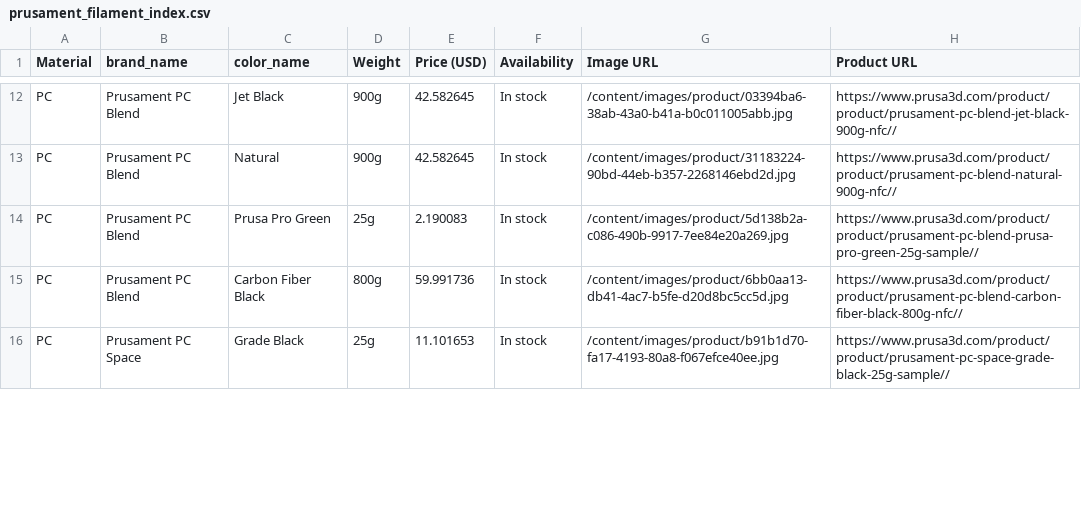
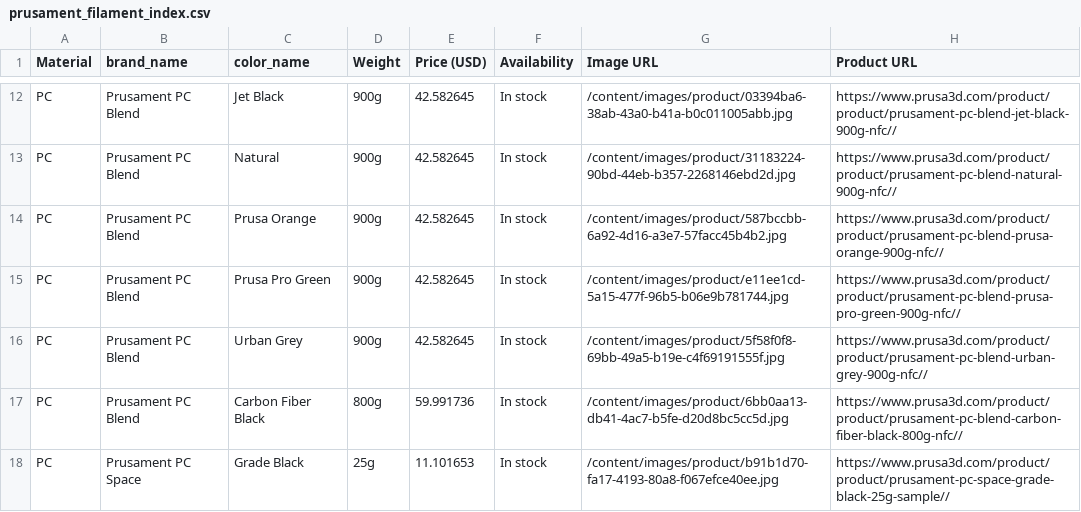
Before and after one commit to TechnicaVivunt/PCBD-ThePrintChipCodexDatabase, a CSV file: dbworker/prusament_filament_index.csv, drawn as a sheet; only a part is shown, gaps mark what is left out; the diff covers the shown part only.

```diff
--- a/dbworker/prusament_filament_index.csv
+++ b/dbworker/prusament_filament_index.csv
@@ -13,3 +13,5 @@ PC,Prusament PC Blend,Jet Black,900g,42.582645,In stock,/content/images/product/
 PC,Prusament PC Blend,Natural,900g,42.582645,In stock,/content/images/product/31183224-90bd-44eb-b357-2268146ebd2d.jpg,https://www.prusa3d.com/product/product/prusament-pc-blend-natural-900g-nfc//
-PC,Prusament PC Blend,Prusa Pro Green,25g,2.190083,In stock,/content/images/product/5d138b2a-c086-490b-9917-7ee84e20a269.jpg,https://www.prusa3d.com/product/product/prusament-pc-blend-prusa-pro-green-25g-sample//
+PC,Prusament PC Blend,Prusa Orange,900g,42.582645,In stock,/content/images/product/587bccbb-6a92-4d16-a3e7-57facc45b4b2.jpg,https://www.prusa3d.com/product/product/prusament-pc-blend-prusa-orange-900g-nfc//
+PC,Prusament PC Blend,Prusa Pro Green,900g,42.582645,In stock,/content/images/product/e11ee1cd-5a15-477f-96b5-b06e9b781744.jpg,https://www.prusa3d.com/product/product/prusament-pc-blend-prusa-pro-green-900g-nfc//
+PC,Prusament PC Blend,Urban Grey,900g,42.582645,In stock,/content/images/product/5f58f0f8-69bb-49a5-b19e-c4f69191555f.jpg,https://www.prusa3d.com/product/product/prusament-pc-blend-urban-grey-900g-nfc//
 PC,Prusament PC Blend,Carbon Fiber Black,800g,59.991736,In stock,/content/images/product/6bb0aa13-db41-4ac7-b5fe-d20d8bc5cc5d.jpg,https://www.prusa3d.com/product/product/prusament-pc-blend-carbon-fiber-black-800g-nfc//
```
Also changed, not shown: 3 added rows, 7 removed rows and 7 edited cells elsewhere in this file, 1 other file.
